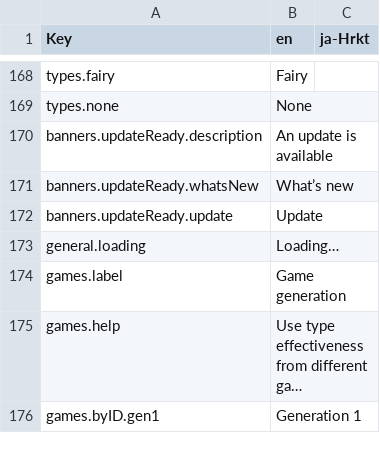
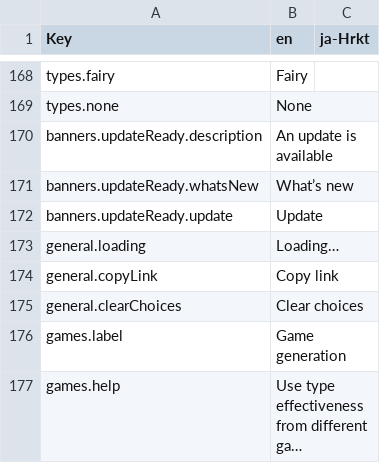
Before and after one commit to wavebeem/pkmn.help, a CSV file: public/translations/ja-Hrkt.csv, drawn as a sheet; only a part is shown, gaps mark what is left out; the shorter side is filled out with more unchanged rows; long unchanged cells end in …; the diff names each change by its address in the sheet, - before the commit and + after, or states it on an @@ line.

```diff
--- a/public/translations/ja-Hrkt.csv
+++ b/public/translations/ja-Hrkt.csv
+row 174: general.copyLink | Copy link
+row 175: general.clearChoices | Clear choices
```
Also changed, not shown: public/translations/ja.csv, public/translations/kk.csv, 26 other files.
